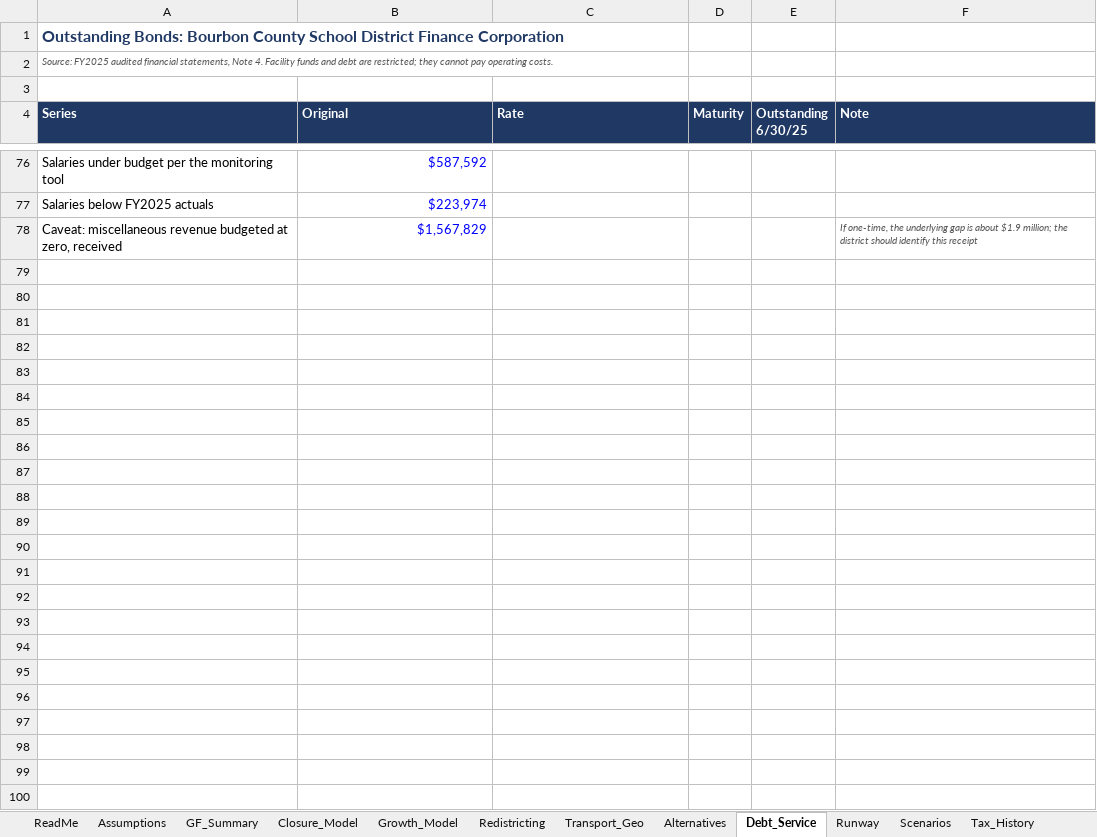
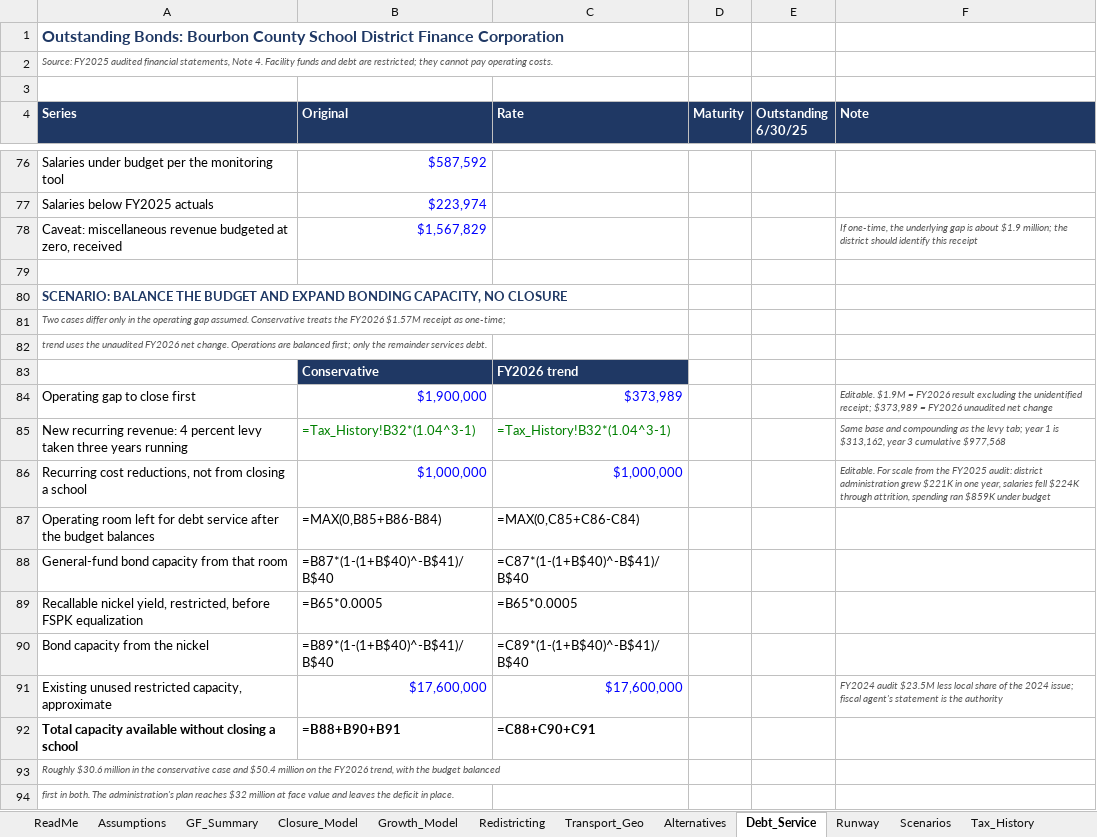
Before and after one commit to ryanuspsagm/SaveNMES, an Excel workbook: NMES_Financial_Model.xlsx, sheet Debt_Service, drawn as a sheet; only a part is shown, gaps mark what is left out; values as stored, in another font and other column widths than the file's, no borders; formulas without a stored value are shown as written; the diff names each change by its address in the sheet, - before the commit and + after, or states it on an @@ line.

```diff
--- a/NMES_Financial_Model.xlsx (sheet Debt_Service)
+++ b/NMES_Financial_Model.xlsx (sheet Debt_Service)
+row 79: (empty)
+row 80: SCENARIO: BALANCE THE BUDGET AND EXPAND BONDING CAPACITY, NO CLOSURE
+row 81: Two cases differ only in the operating gap assumed. Conservative treats the FY2026 $1.57M receipt as one-time;
+row 82: trend uses the unaudited FY2026 net change. Operations are balanced first; only the remainder services debt.
+row 83:  | Conservative | FY2026 trend
+row 84: Operating gap to close first | $1,900,000 | $373,989 |  |  | Editable. $1.9M = FY2026 result excluding the unidentified receipt; $373,989 = FY2026 unaudited net change
+row 85: New recurring revenue: 4 percent levy taken three years running | =Tax_History!B32*(1.04^3-1) | =Tax_History!B32*(1.04^3-1) |  |  | Same base and compounding as the levy tab; year 1 is $313,162, year 3 cumulative $977,568
+row 86: Recurring cost reductions, not from closing a school | $1,000,000 | $1,000,000 |  |  | Editable. For scale from the FY2025 audit: district administration grew $221K in one year, salaries fell $224K through attrition, spending ran $859K under budget
+row 87: Operating room left for debt service after the budget balances | =MAX(0,B85+B86-B84) | =MAX(0,C85+C86-C84)
+row 88: General-fund bond capacity from that room | =B87*(1-(1+B$40)^-B$41)/B$40 | =C87*(1-(1+B$40)^-B$41)/B$40
+row 89: Recallable nickel yield, restricted, before FSPK equalization | =B65*0.0005 | =B65*0.0005
+row 90: Bond capacity from the nickel | =B89*(1-(1+B$40)^-B$41)/B$40 | =C89*(1-(1+B$40)^-B$41)/B$40
+row 91: Existing unused restricted capacity, approximate | $17,600,000 | $17,600,000 |  |  | FY2024 audit $23.5M less local share of the 2024 issue; fiscal agent's statement is the authority
+row 92: Total capacity available without closing a school | =B88+B90+B91 | =C88+C90+C91
+row 93: Roughly $30.6 million in the conservative case and $50.4 million on the FY2026 trend, with the budget balanced
+row 94: first in both. The administration's plan reaches $32 million at face value and leaves the deficit in place.
```
Also changed, not shown: 7 other files.
